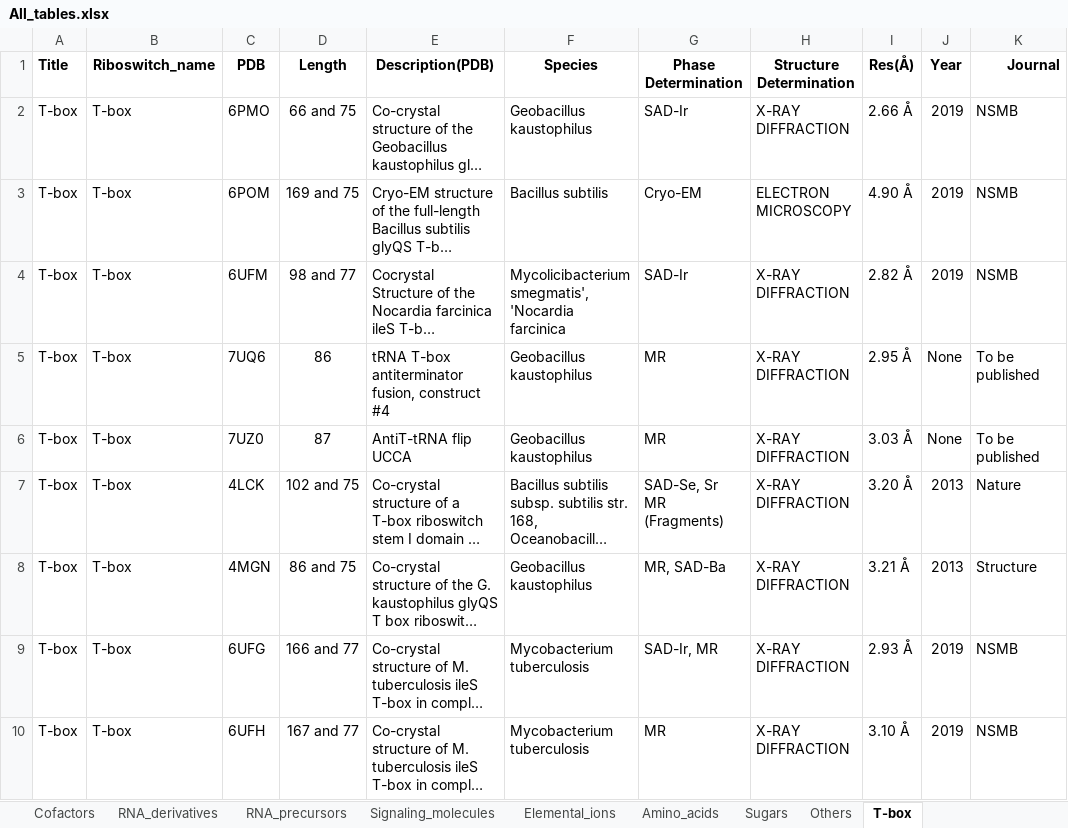
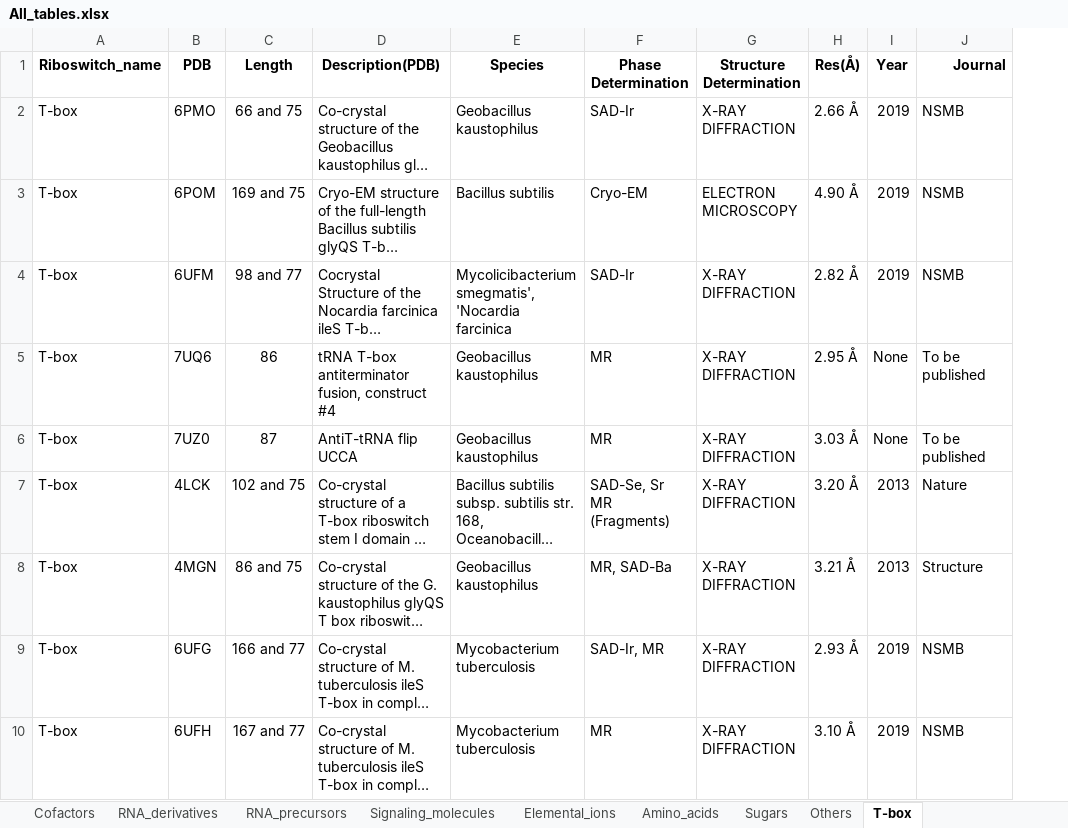
Before and after one commit to Ribocentre-switch/Ribocentre-switch.github.io, an Excel workbook: downloads/riboswitches_page/All_tables.xlsx, sheet T-box, drawn as a sheet; only a part is shown; long unchanged cells end in …; values as stored, in another font and other column widths than the file's, no borders; conditional formats not drawn; the diff names each change by its address in the sheet, - before the commit and + after, or states it on an @@ line.

```diff
--- a/downloads/riboswitches_page/All_tables.xlsx (sheet T-box)
+++ b/downloads/riboswitches_page/All_tables.xlsx (sheet T-box)
-column A (Title), rows 2-10: all T-box
```
Also changed, not shown: sheet RNA_derivatives, sheet Cofactors, sheet Elemental_ions, sheet Sugars, sheet Others, sheet Amino_acids, 2 more sheets, downloads/riboswitches_page/Cofactors.xlsx, downloads/riboswitches_page/RNA_precursors.xlsx, 19 other files.
